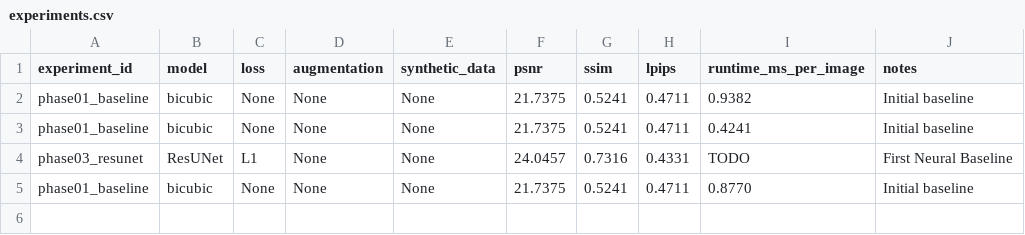
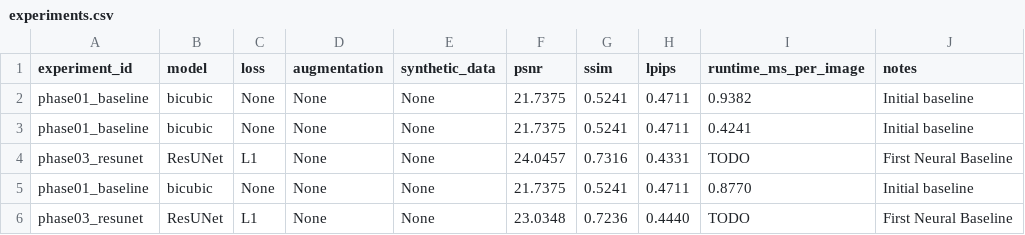
Before and after one commit to KishoreB25/semi-img-restore, a CSV file: experiments.csv, drawn as a sheet; the diff names each change by its address in the sheet, - before the commit and + after, or states it on an @@ line.

Commit message:
feat: added ResUNet experimental metrics

```diff
--- a/experiments.csv
+++ b/experiments.csv
+row 6: phase03_resunet | ResUNet | L1 | None | None | 23.0348 | 0.7236 | 0.4440 | TODO | First Neural Baseline
```
